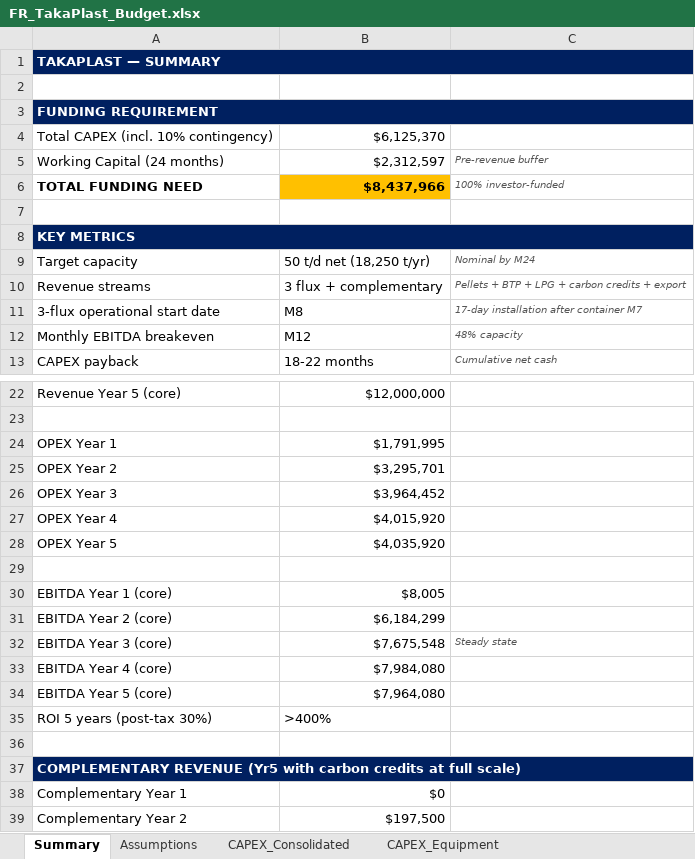
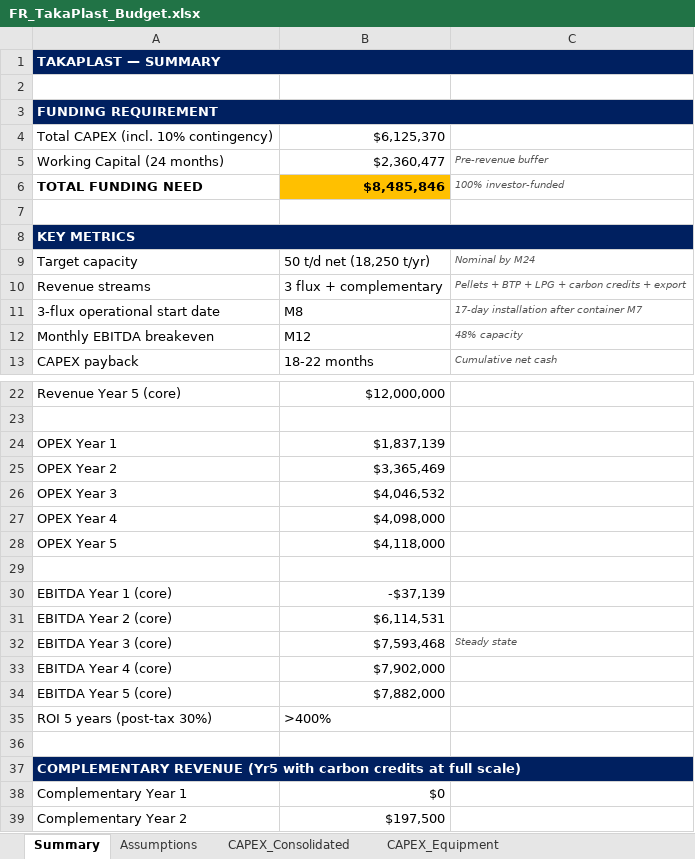
Before and after one commit to joxybel/takaplast.github.io, an Excel workbook: docs/FR/FR_TakaPlast_Budget.xlsx, sheet Summary, drawn as a sheet; only a part is shown, gaps mark what is left out; values as stored, in another font and other column widths than the file's, no borders; charts and pictures not drawn; the diff names each change by its address in the sheet, - before the commit and + after, or states it on an @@ line.

```diff
--- a/docs/FR/FR_TakaPlast_Budget.xlsx (sheet Summary)
+++ b/docs/FR/FR_TakaPlast_Budget.xlsx (sheet Summary)
-B5: $2,312,597
+B5: $2,360,477
-B6: $8,437,966
+B6: $8,485,846
-B24: $1,791,995
+B24: $1,837,139
-B25: $3,295,701
+B25: $3,365,469
-B26: $3,964,452
+B26: $4,046,532
-B27: $4,015,920
+B27: $4,098,000
-B28: $4,035,920
+B28: $4,118,000
-B30: $8,005
+B30: -$37,139
-B31: $6,184,299
+B31: $6,114,531
-B32: $7,675,548
+B32: $7,593,468
-B33: $7,984,080
+B33: $7,902,000
-B34: $7,964,080
+B34: $7,882,000
```
Also changed, not shown: sheet Working_Capital, sheet OPEX_HR, sheet Revenue, sheet OPEX_Operations, sheet CAPEX_Consolidated, formulas that keep their value.
